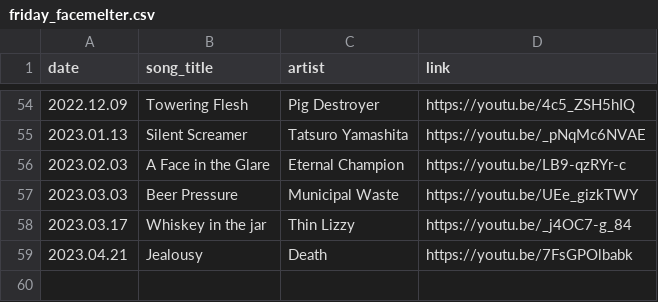
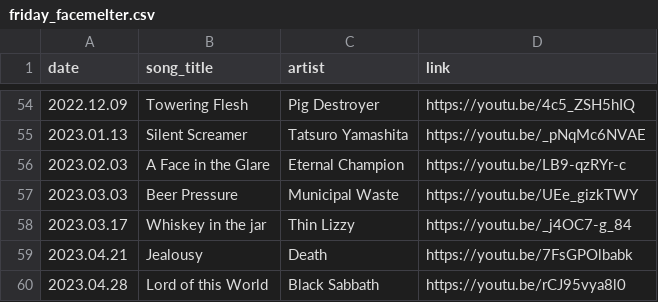
Before and after one commit to thomasjdelaney/Friday-Facemelters, a CSV file: friday_facemelter.csv, drawn as a sheet; only a part is shown, gaps mark what is left out.

Commit message:
Adding another record

```diff
--- a/friday_facemelter.csv
+++ b/friday_facemelter.csv
@@ -59 +59,2 @@ date,song_title,artist,link
 2023.04.21,Jealousy,Death,https://youtu.be/7FsGPOlbabk
+2023.04.28,Lord of this World,Black Sabbath,https://youtu.be/rCJ95vya8l0
```
